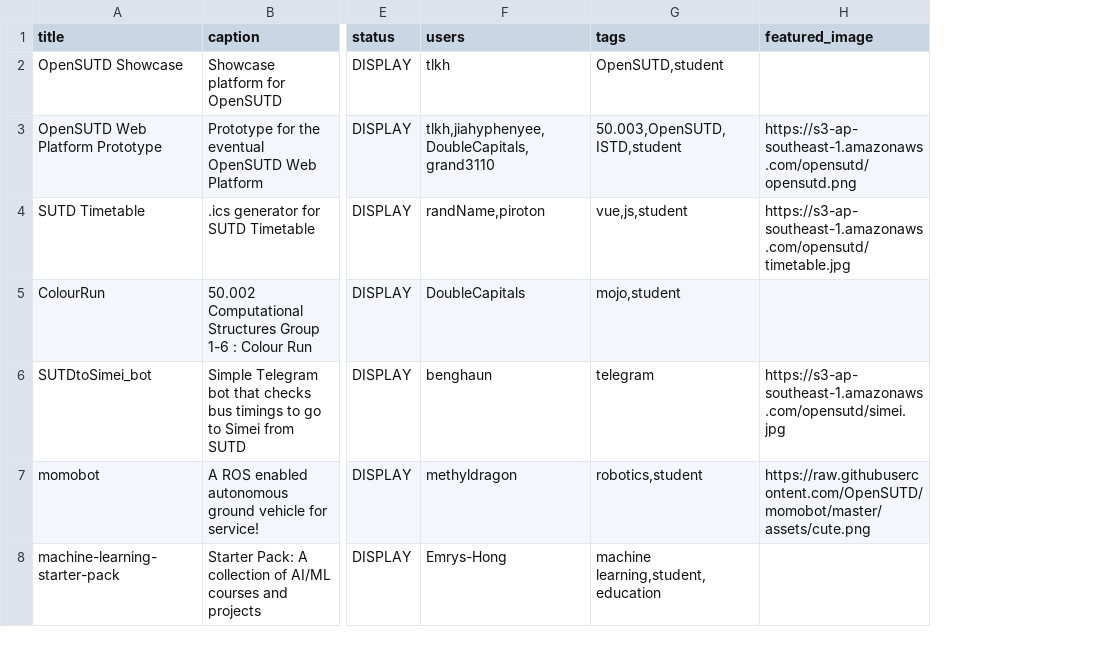
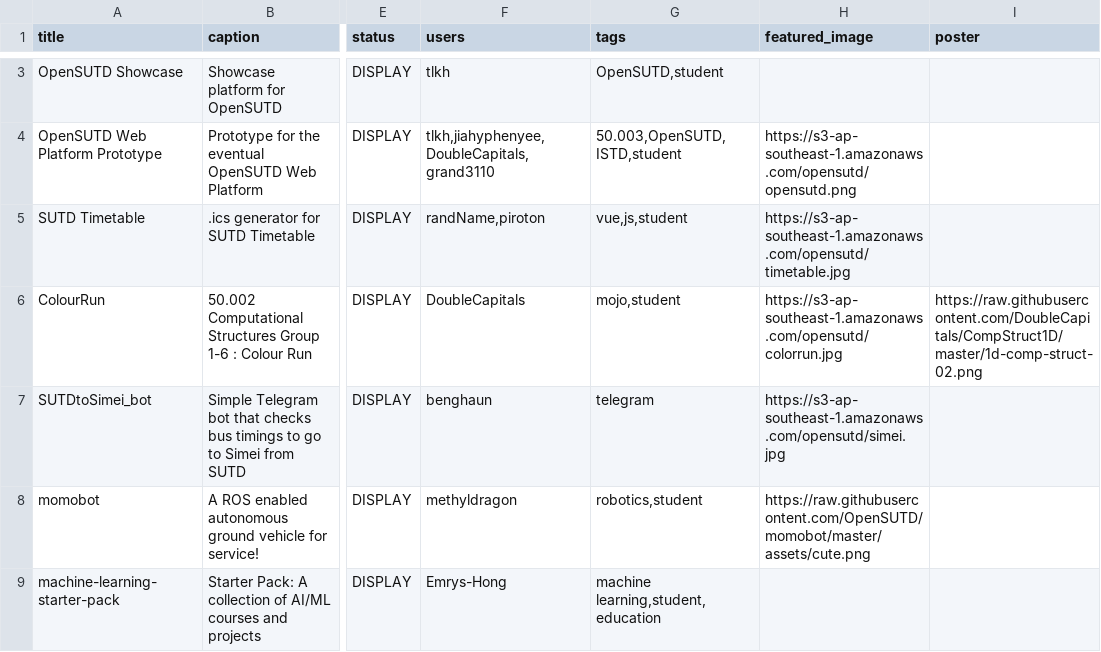
Before and after one commit to OpenSUTD/showcase-proto, a CSV file: opensutd_showcase/demo_project_data.csv, drawn as a sheet; only a part is shown, gaps mark what is left out; addresses are those after the commit; the diff covers the shown part only; the diff names each change by its address in the sheet, - before the commit and + after, or states it on an @@ line.

```diff
--- a/opensutd_showcase/demo_project_data.csv
+++ b/opensutd_showcase/demo_project_data.csv
+column I (poster), row 6: https://raw.githubusercontent.com/DoubleCapitals/CompStruct1D/master/1d-comp-struct-02.png
-H6 (featured_image): (empty)
+H6 (featured_image): https://s3-ap-southeast-1.amazonaws.com/opensutd/colorrun.jpg
```
Also changed, not shown: 2 added rows, 1 moved row and 1 edited cell elsewhere in this file, opensutd_showcase/demo_user_data.csv, 3 other files.
